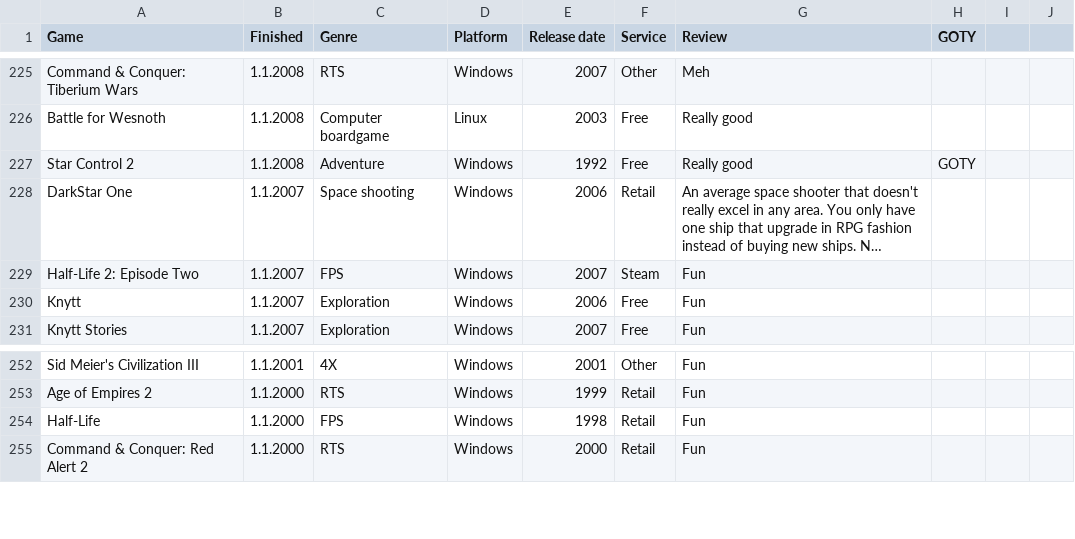
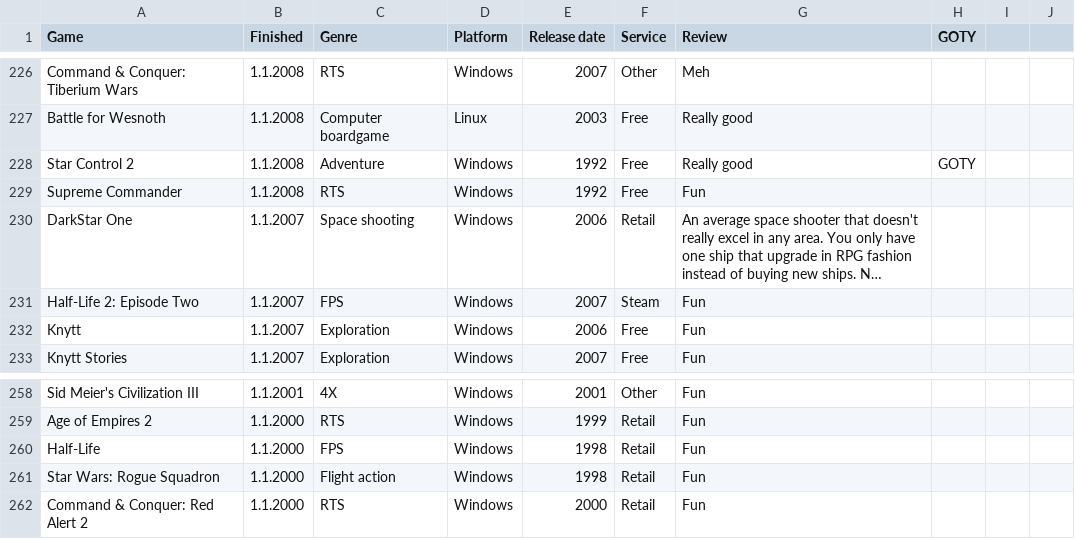
Before and after one commit to SirDifferential/games-played, a CSV file: games-played.csv, drawn as a sheet; only a part is shown, gaps mark what is left out; long unchanged cells end in …; the diff covers the shown part only; the diff names each change by its address in the sheet, - before the commit and + after, or states it on an @@ line.

```diff
--- a/games-played.csv
+++ b/games-played.csv
+row 229: Supreme Commander | 1.1.2008 | RTS | Windows | 1992 | Free | Fun
+row 261: Star Wars: Rogue Squadron | 1.1.2000 | Flight action | Windows | 1998 | Retail | Fun
```
Also changed, not shown: 9 added rows and 2 edited cells elsewhere in this file, 1 other file.
